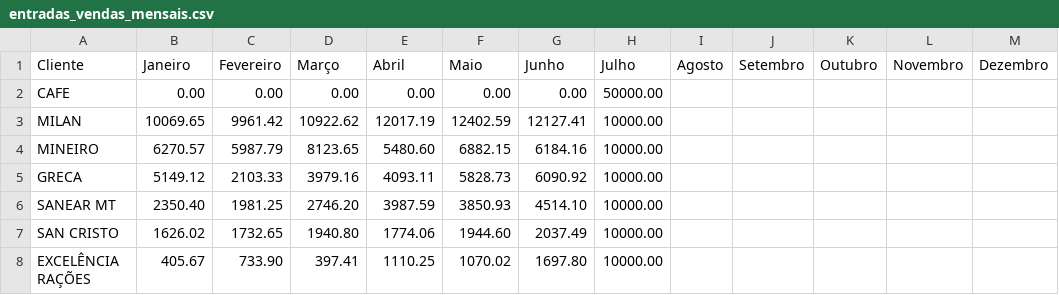
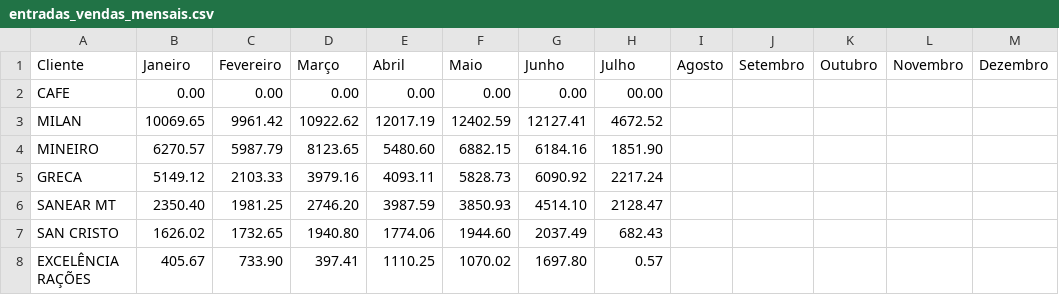
Before and after one commit to mwbm07/mtgas-dashboard-gn, a CSV file: data/entradas_vendas_mensais.csv, drawn as a sheet.

Commit message:
Update entradas_vendas_mensais.csv

```diff
--- a/data/entradas_vendas_mensais.csv
+++ b/data/entradas_vendas_mensais.csv
@@ -1,8 +1,8 @@
 Cliente,Janeiro,Fevereiro,Março,Abril,Maio,Junho,Julho,Agosto,Setembro,Outubro,Novembro,Dezembro
-CAFE,0.00,0.00,0.00,0.00,0.00,0.00,50000.00,,,,,
-MILAN,10069.65,9961.42,10922.62,12017.19,12402.59,12127.41,10000.00,,,,,
-MINEIRO,6270.57,5987.79,8123.65,5480.60,6882.15,6184.16,10000.00,,,,,
-GRECA,5149.12,2103.33,3979.16,4093.11,5828.73,6090.92,10000.00,,,,,
-SANEAR MT,2350.40,1981.25,2746.20,3987.59,3850.93,4514.10,10000.00,,,,,
-SAN CRISTO,1626.02,1732.65,1940.80,1774.06,1944.60,2037.49,10000.00,,,,,
-EXCELÊNCIA RAÇÕES,405.67,733.90,397.41,1110.25,1070.02,1697.80,10000.00,,,,,
+CAFE,0.00,0.00,0.00,0.00,0.00,0.00,00.00,,,,,
+MILAN,10069.65,9961.42,10922.62,12017.19,12402.59,12127.41,4672.52,,,,,
+MINEIRO,6270.57,5987.79,8123.65,5480.60,6882.15,6184.16,1851.90,,,,,
+GRECA,5149.12,2103.33,3979.16,4093.11,5828.73,6090.92,2217.24,,,,,
+SANEAR MT,2350.40,1981.25,2746.20,3987.59,3850.93,4514.10,2128.47,,,,,
+SAN CRISTO,1626.02,1732.65,1940.80,1774.06,1944.60,2037.49,682.43,,,,,
+EXCELÊNCIA RAÇÕES,405.67,733.90,397.41,1110.25,1070.02,1697.80,0.57,,,,,
```
